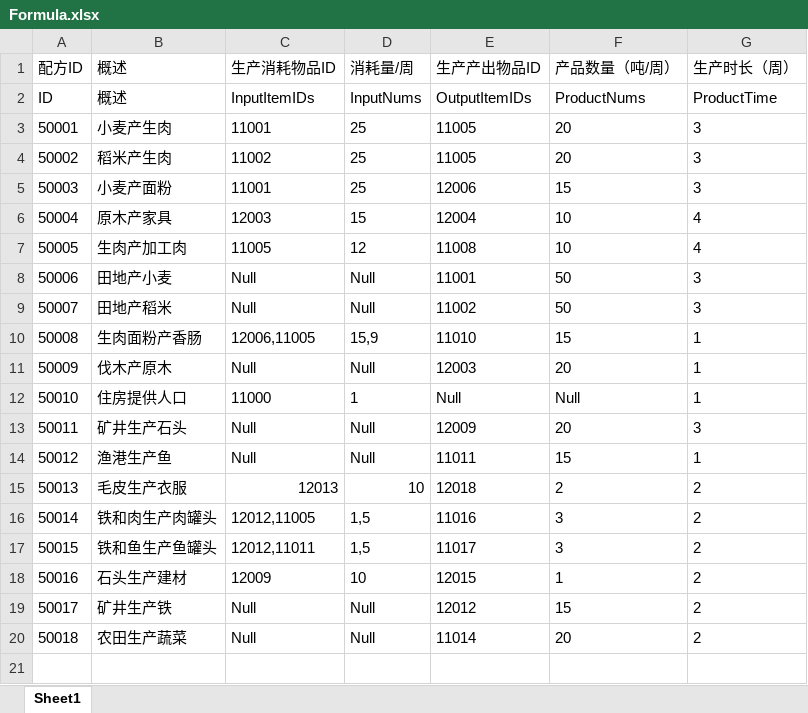
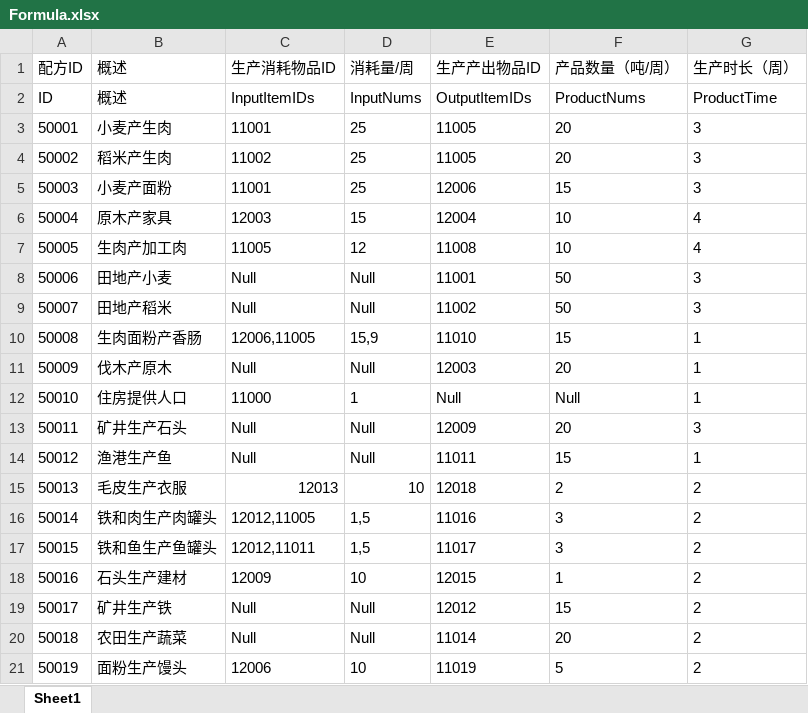
Before and after one commit to FMJ9922/BiShe, an Excel workbook: Assets/Resources/Data/RawData/Formula.xlsx, sheet Sheet1, drawn as a sheet; values as stored, in another font and other column widths than the file's, no borders; the diff names each change by its address in the sheet, - before the commit and + after, or states it on an @@ line.

```diff
--- a/Assets/Resources/Data/RawData/Formula.xlsx (sheet Sheet1)
+++ b/Assets/Resources/Data/RawData/Formula.xlsx (sheet Sheet1)
+row 21: 50019 | 面粉生产馒头 | 12006 | 10 | 11019 | 5 | 2
```
Also changed, not shown: Assets/Resources/Data/RawData/Buildings.xlsx, Assets/Resources/Data/RawData/Item.xlsx.
